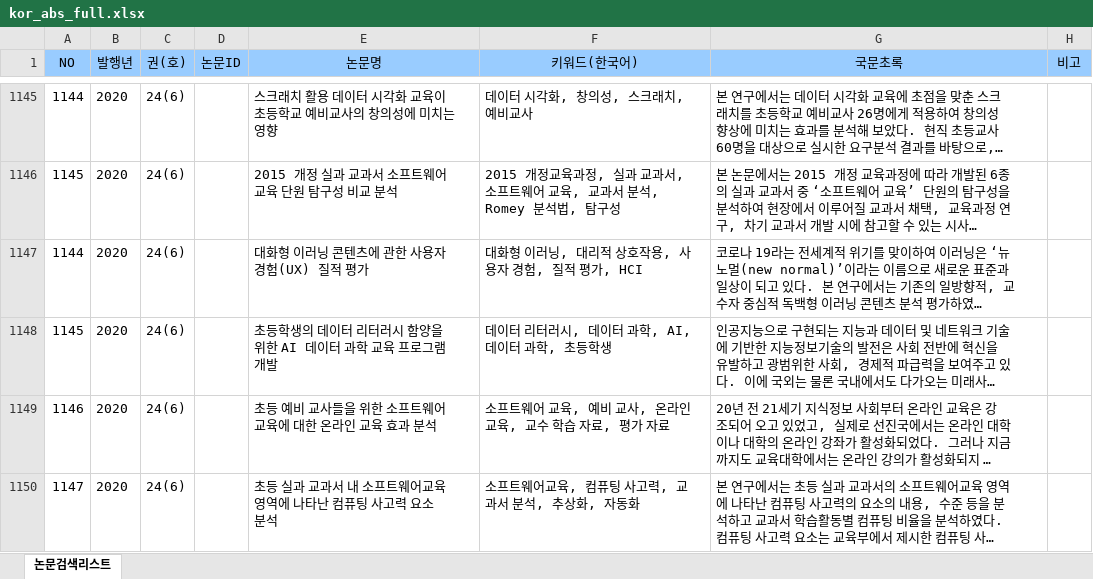
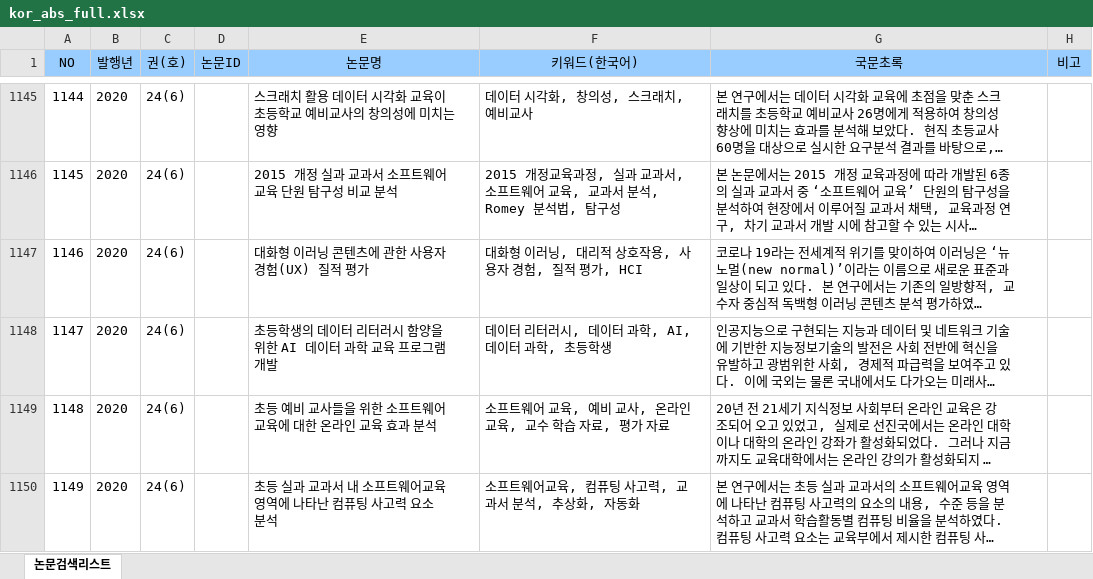
Before and after one commit to nan-noo/yooniverse, an Excel workbook: datamining/kor_abs_full.xlsx, sheet 논문검색리스트, drawn as a sheet; only a part is shown, gaps mark what is left out; long unchanged cells end in …; values as stored, in another font and other column widths than the file's, no borders; the diff names each change by its address in the sheet, - before the commit and + after, or states it on an @@ line.

Commit message:
Update kor_abs_full.xlsx

```diff
--- a/datamining/kor_abs_full.xlsx (sheet 논문검색리스트)
+++ b/datamining/kor_abs_full.xlsx (sheet 논문검색리스트)
-A1147 (NO): 1144
+A1147 (NO): 1146
-A1148 (NO): 1145
+A1148 (NO): 1147
-A1149 (NO): 1146
+A1149 (NO): 1148
-A1150 (NO): 1147
+A1150 (NO): 1149
```
